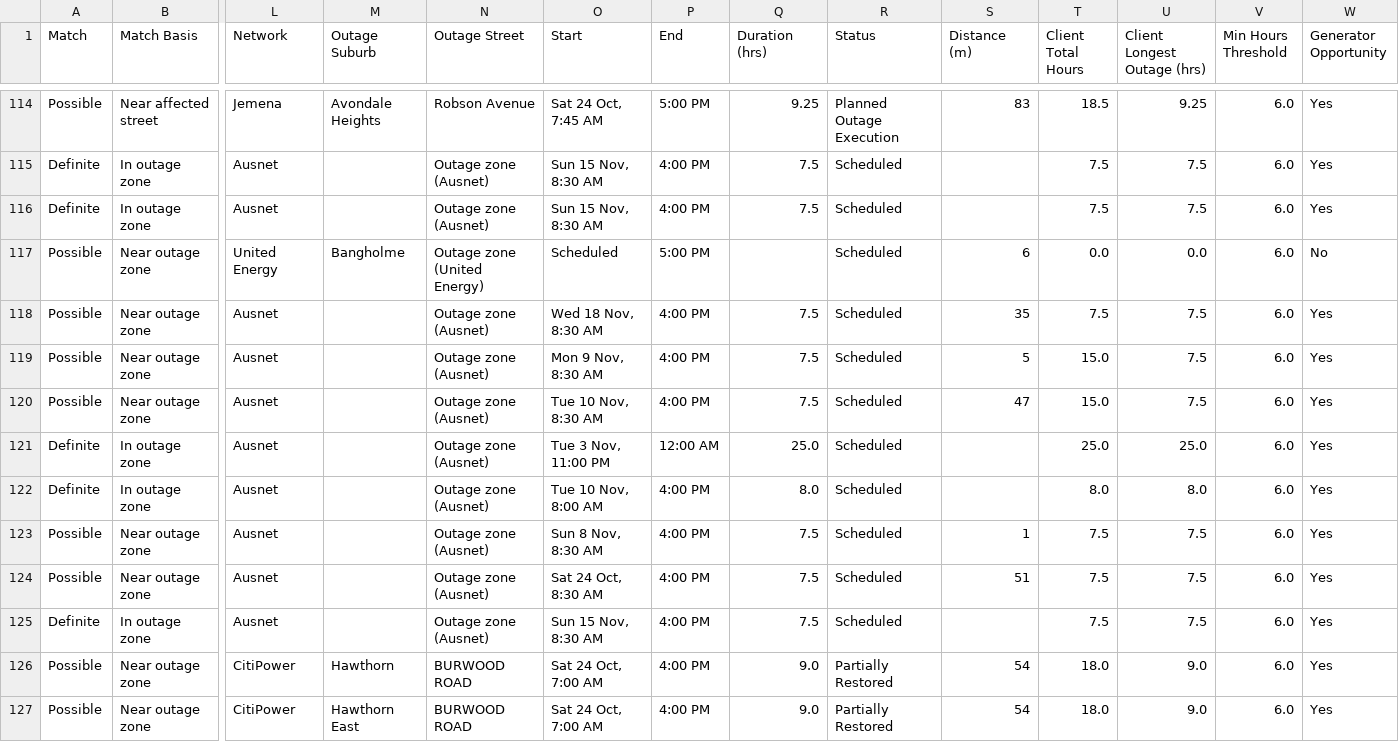
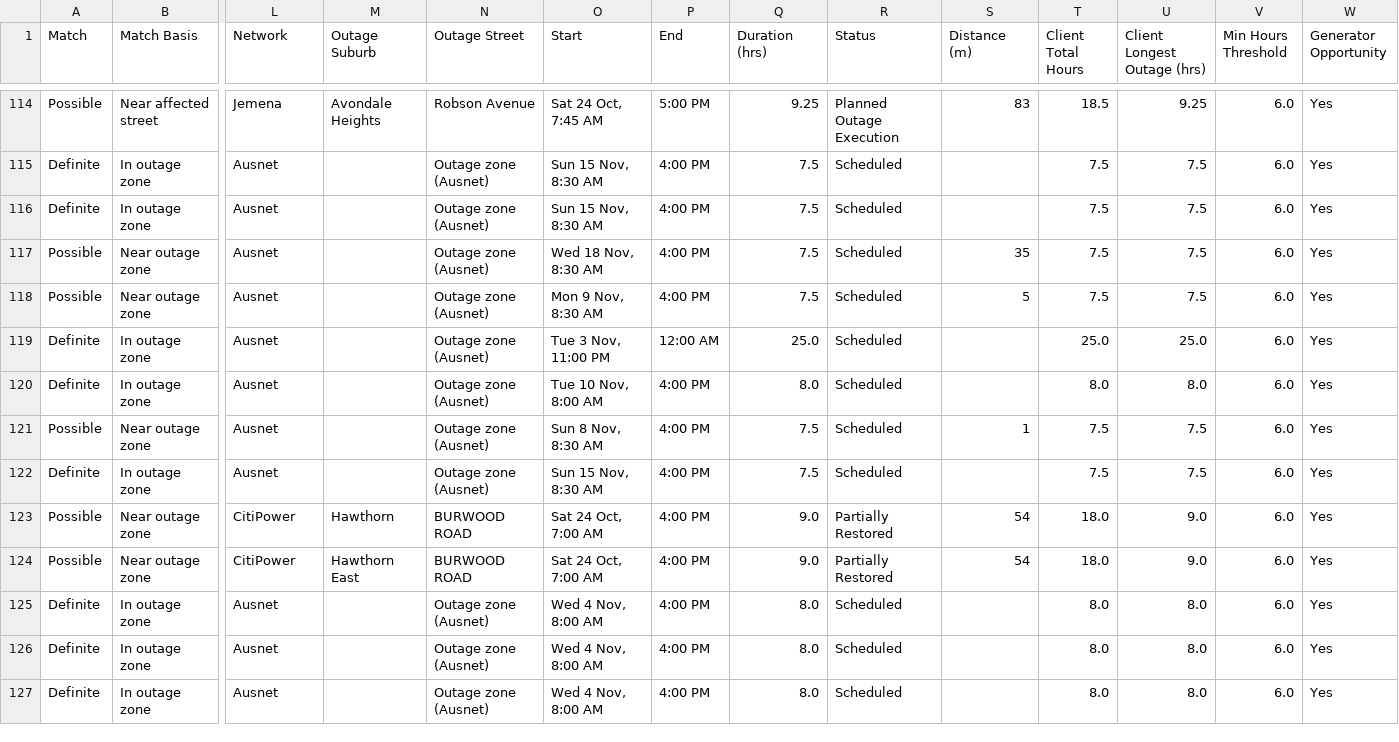
Before and after one commit to Nexus-Energy393/jemena-outages, a CSV file: docs/affected.csv, drawn as a sheet; only a part is shown, gaps mark what is left out; the shorter side is filled out with more unchanged rows; removed rows and columns are numbered as before the commit, all else as after; rows hold the shown columns only; the diff names each change by its address in the sheet, - before the commit and + after, or states it on an @@ line.

```diff
--- a/docs/affected.csv
+++ b/docs/affected.csv
-row 117: Possible | Near outage zone | United Energy | Bangholme | Outage zone (United Energy) | Scheduled | 5:00 PM |  | Scheduled | 6 | 0.0 | 0.0 | 6.0 | No
-T118 (Client Total Hours): 15.0
+T118 (Client Total Hours): 7.5
-row 120: Possible | Near outage zone | Ausnet |  | Outage zone (Ausnet) | Tue 10 Nov, 8:30 AM | 4:00 PM | 7.5 | Scheduled | 47 | 15.0 | 7.5 | 6.0 | Yes
-row 124: Possible | Near outage zone | Ausnet |  | Outage zone (Ausnet) | Sat 24 Oct, 8:30 AM | 4:00 PM | 7.5 | Scheduled | 51 | 7.5 | 7.5 | 6.0 | Yes
```
Also changed, not shown: 4 other files.
